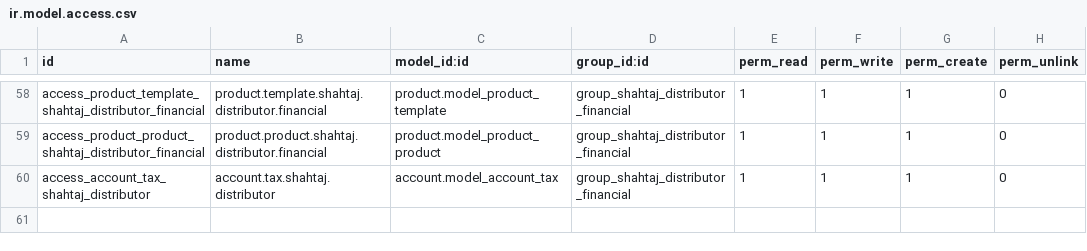
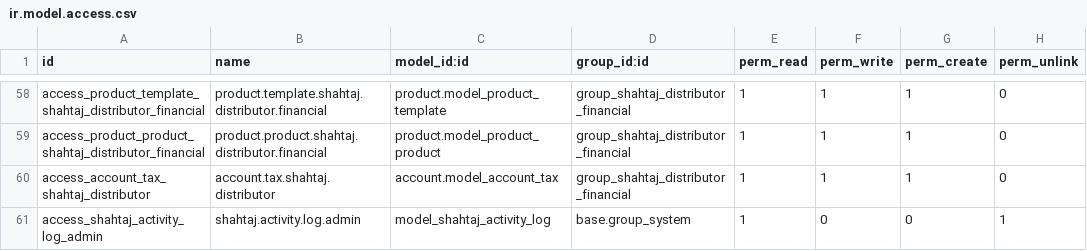
Before and after one commit to WMSols/shahtaj_oil_module, a CSV file: shahtaj-web-portal/shahtaj_oil/security/ir.model.access.csv, drawn as a sheet; only a part is shown, gaps mark what is left out; the diff names each change by its address in the sheet, - before the commit and + after, or states it on an @@ line.

Commit message:
added activity log, ui and funtionality
solved errors and bugs

```diff
--- a/shahtaj-web-portal/shahtaj_oil/security/ir.model.access.csv
+++ b/shahtaj-web-portal/shahtaj_oil/security/ir.model.access.csv
+row 61: access_shahtaj_activity_log_admin | shahtaj.activity.log.admin | model_shahtaj_activity_log | base.group_system | 1 | 0 | 0 | 1
```
Also changed, not shown: 24 other files.
